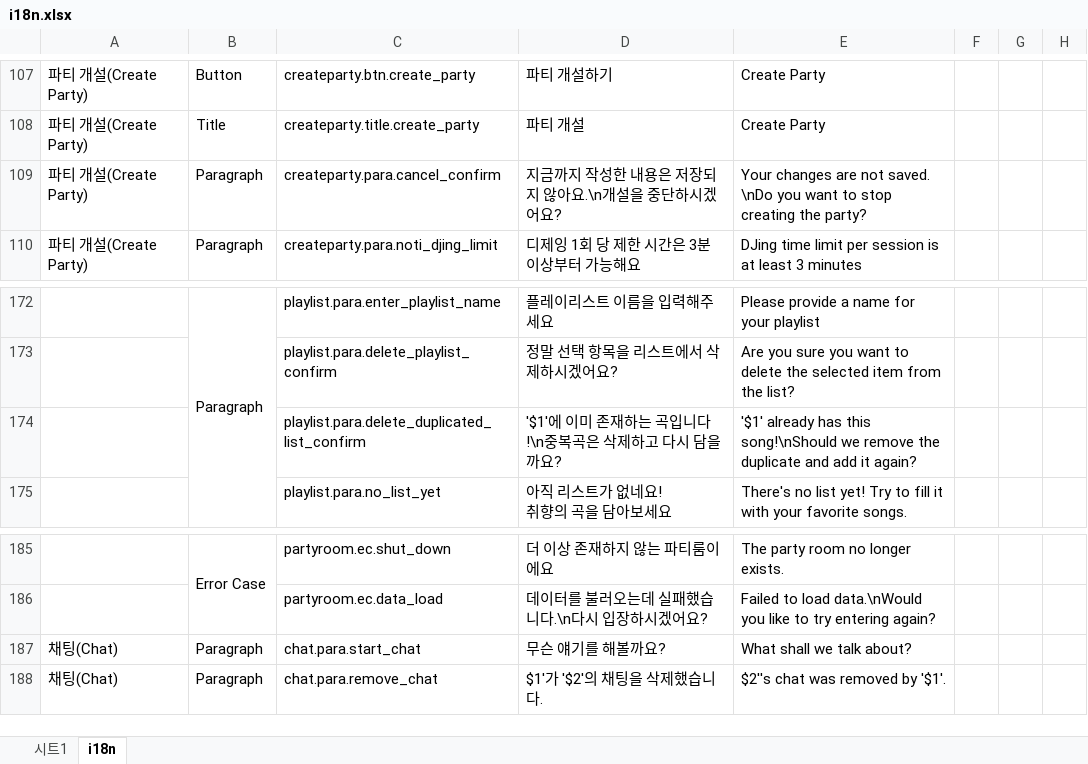
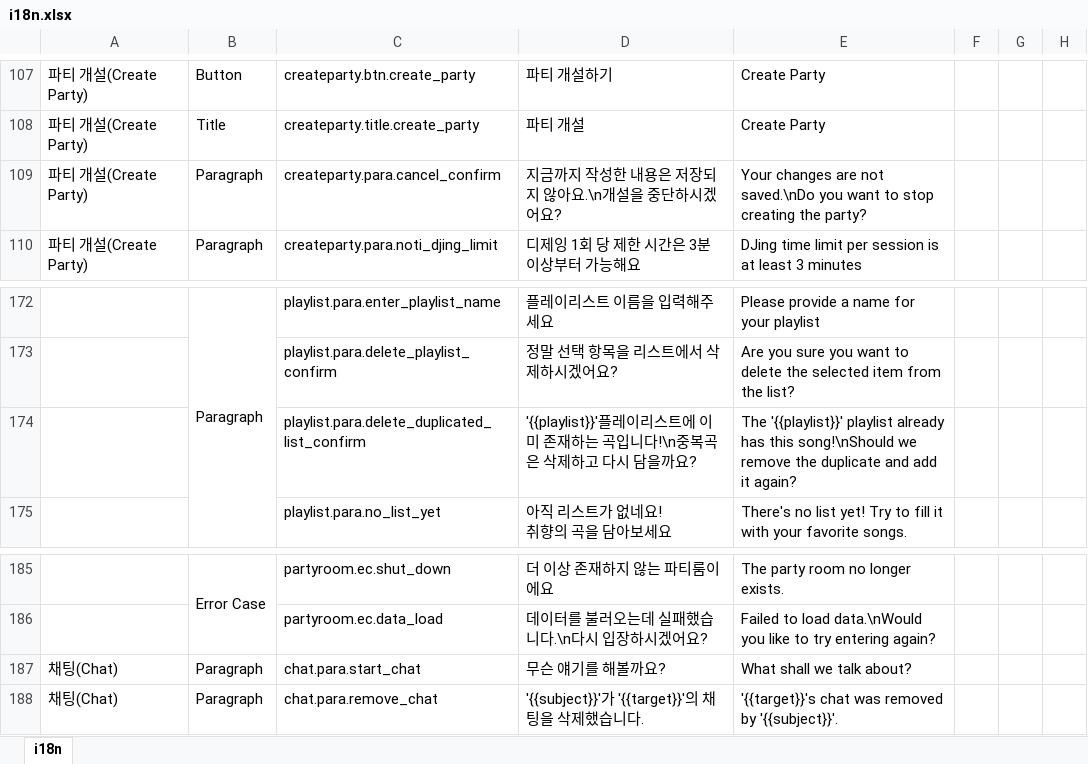
Before and after one commit to pfplay/pfplay-web, an Excel workbook: scripts/i18n.xlsx, sheet i18n, drawn as a sheet; only a part is shown, gaps mark what is left out; values as stored, in another font and other column widths than the file's, no borders; charts and pictures not drawn; the diff covers the shown part only; the diff names each change by its address in the sheet, - before the commit and + after, or states it on an @@ line.

```diff
--- a/scripts/i18n.xlsx (sheet i18n)
+++ b/scripts/i18n.xlsx (sheet i18n)
-sheet tab: 시트1
-E109: …are not saved. \nDo you want…
+E109: …are not saved.\nDo you want…
-D174: '$1'에 이미…
+D174: '{{playlist}}'플레이리스트에 이미…
-E174: '$1' already has…
+E174: The '{{playlist}}' playlist already has…
-D188: $1'가 '$2'의 채팅을 삭제했습니다.
+D188: '{{subject}}'가 '{{target}}'의 채팅을 삭제했습니다.
-E188: $2''s chat was removed by '$1'.
+E188: '{{target}}'s chat was removed by '{{subject}}'.
```
Also changed, not shown: 10 edited cells elsewhere in this sheet, charts or pictures, 21 other files.
